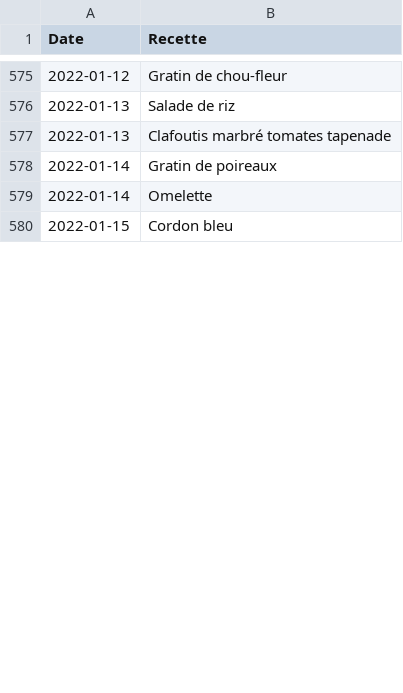
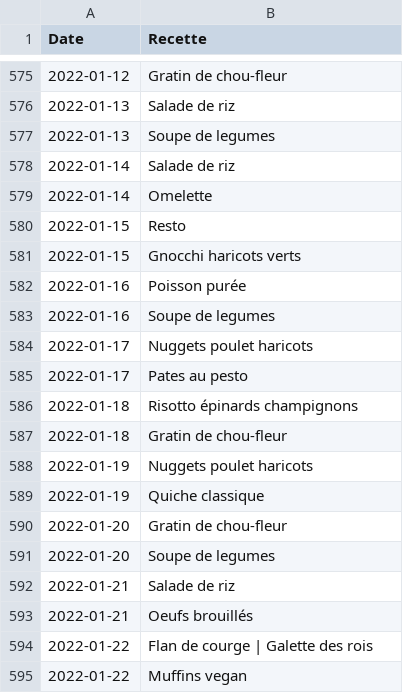
Before and after one commit to juvarlet/a_table, a CSV file: Historique.csv, drawn as a sheet; only a part is shown, gaps mark what is left out; the diff covers the shown part only.

```diff
--- a/Historique.csv
+++ b/Historique.csv
@@ -576,5 +576,20 @@ Date;Recette
 2022-01-13;Salade de riz
-2022-01-13;Clafoutis marbré tomates tapenade
-2022-01-14;Gratin de poireaux
+2022-01-13;Soupe de legumes
+2022-01-14;Salade de riz
 2022-01-14;Omelette
-2022-01-15;Cordon bleu
+2022-01-15;Resto
+2022-01-15;Gnocchi haricots verts
+2022-01-16;Poisson purée
+2022-01-16;Soupe de legumes
+2022-01-17;Nuggets poulet haricots
+2022-01-17;Pates au pesto
+2022-01-18;Risotto épinards champignons
+2022-01-18;Gratin de chou-fleur
+2022-01-19;Nuggets poulet haricots
+2022-01-19;Quiche classique
+2022-01-20;Gratin de chou-fleur
+2022-01-20;Soupe de legumes
+2022-01-21;Salade de riz
+2022-01-21;Oeufs brouillés
+2022-01-22;Flan de courge | Galette des rois
+2022-01-22;Muffins vegan
```
Also changed, not shown: 11 added rows and 1 edited cell elsewhere in this file, MesRecettes.csv, backup/history_backup.csv, 9 other files.
